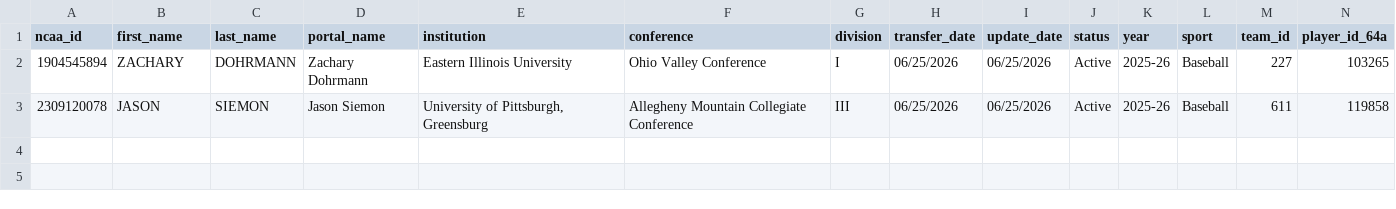
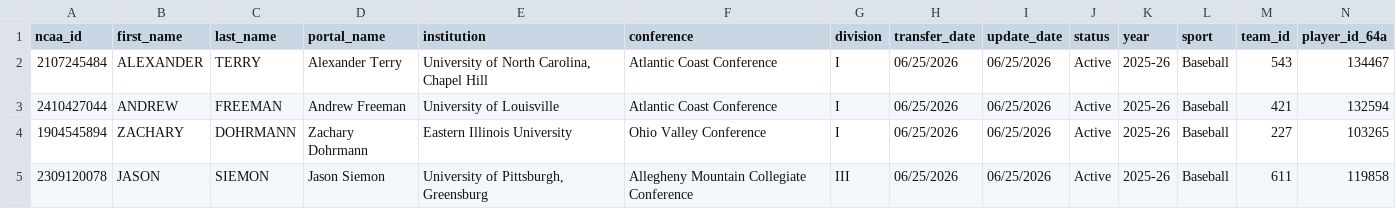
Before and after one commit to JasonR64A/chart-builder, a CSV file: data/portal/needs_review_baseball.csv, drawn as a sheet; only a part is shown; rows hold the shown columns only; the diff names each change by its address in the sheet, - before the commit and + after, or states it on an @@ line.

```diff
--- a/data/portal/needs_review_baseball.csv
+++ b/data/portal/needs_review_baseball.csv
+row 2: 2107245484 | ALEXANDER | TERRY | Alexander Terry | University of North Carolina, Chapel Hill | Atlantic Coast Conference | I | 06/25/2026 | 06/25/2026 | Active | 2025-26 | Baseball | 543 | 134467
+row 3: 2410427044 | ANDREW | FREEMAN | Andrew Freeman | University of Louisville | Atlantic Coast Conference | I | 06/25/2026 | 06/25/2026 | Active | 2025-26 | Baseball | 421 | 132594
```
Also changed, not shown: data/portal/softball_matched.csv, data/portal/unmatched_baseball.csv, 12 other files.
